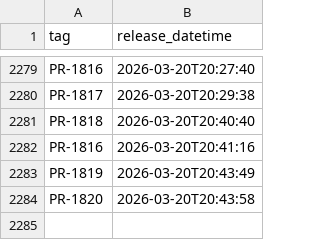
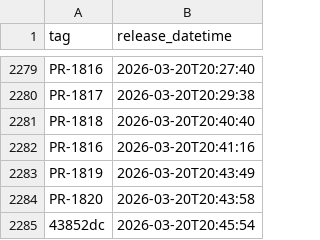
Before and after one commit to NHSDigital/electronic-prescription-service-clinical-prescription-tracker, a CSV file: _data/internal-dev_deployments.csv, drawn as a sheet; only a part is shown, gaps mark what is left out.

```diff
--- a/_data/internal-dev_deployments.csv
+++ b/_data/internal-dev_deployments.csv
@@ -2284 +2284,2 @@ PR-1819,2026-03-20T20:43:49
 PR-1820,2026-03-20T20:43:58
+43852dc,2026-03-20T20:45:54
```
Also changed, not shown: 1 other file.
